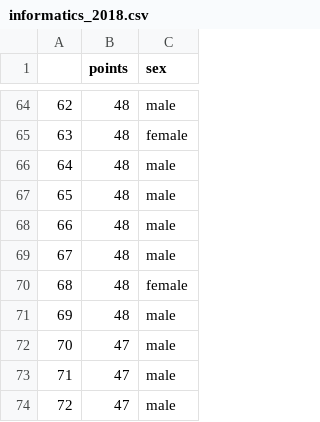
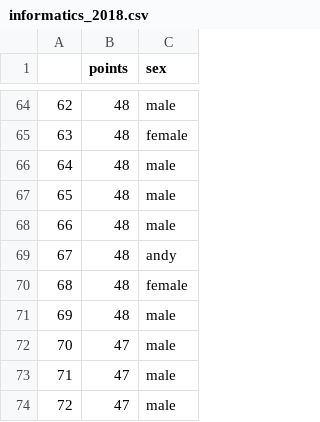
Before and after one commit to AlfMikael/Graphing-sex-differences-in-scientific-olympiads, a CSV file: csv/informatics_2018.csv, drawn as a sheet; only a part is shown, gaps mark what is left out.

```diff
--- a/csv/informatics_2018.csv
+++ b/csv/informatics_2018.csv
@@ -68,3 +68,3 @@
 66,48,male
-67,48,male
+67,48,andy
 68,48,female
```
Also changed, not shown: csv/mathematics_2018.csv, csv/mathematics_2019.csv, 21 other files.
